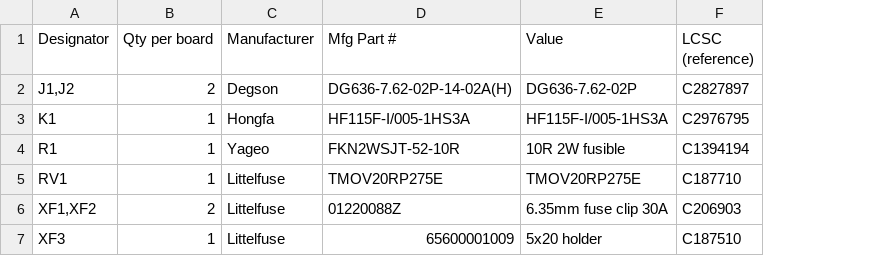
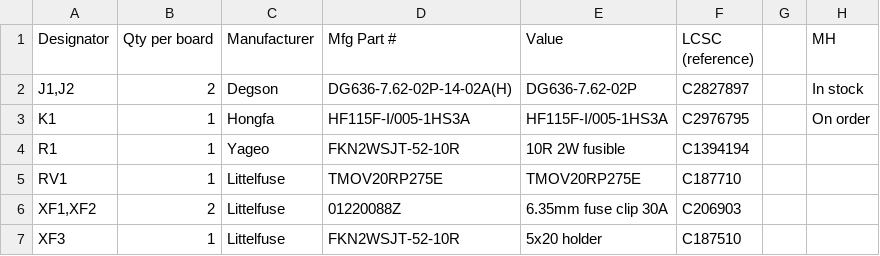
Before and after one commit to nakomis/smart-switch, a CSV file: pcb/out/petro/hand-fit.csv, drawn as a sheet; the diff names each change by its address in the sheet, - before the commit and + after, or states it on an @@ line.

Commit message:
chore(pcb): track stock status in the Petro hand-fit list
Adds an MH stock-status column (J1/J2 in stock, K1 on order) to pcb/out/petro/hand-fit.csv. Found uncommitted on main during a repo sweep.

Check before merging: this change also alters XF3's Mfg Part # from 65600001009 to FKN2WSJT-52-10R, which is R1's part number, so it looks like a paste slip.

```diff
--- a/pcb/out/petro/hand-fit.csv
+++ b/pcb/out/petro/hand-fit.csv
+column G, empty
+column H (MH), rows 2-3: In stock | On order
-D7 (Mfg Part #): 65600001009
+D7 (Mfg Part #): FKN2WSJT-52-10R
```
